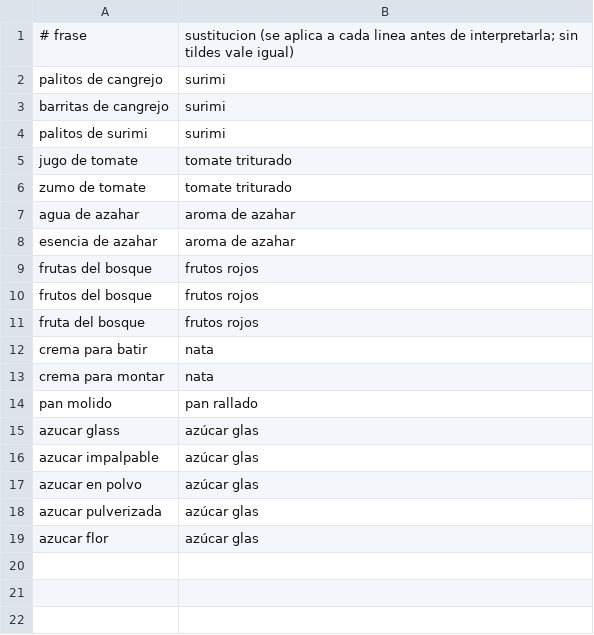
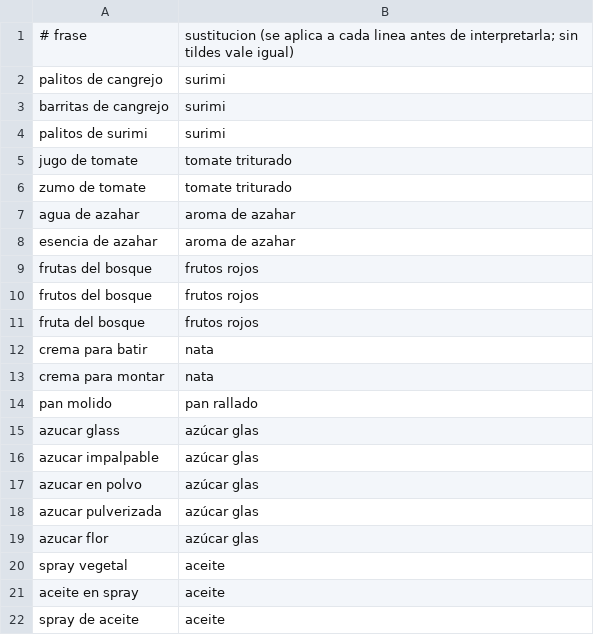
Before and after one commit to Yoelitoh/RecipAI, a CSV file: frases.csv, drawn as a sheet; the diff names each change by its address in the sheet, - before the commit and + after, or states it on an @@ line.

```diff
--- a/frases.csv
+++ b/frases.csv
+row 20: spray vegetal | aceite
+row 21: aceite en spray | aceite
+row 22: spray de aceite | aceite
```
Also changed, not shown: sinonimos.csv, 3 other files.
